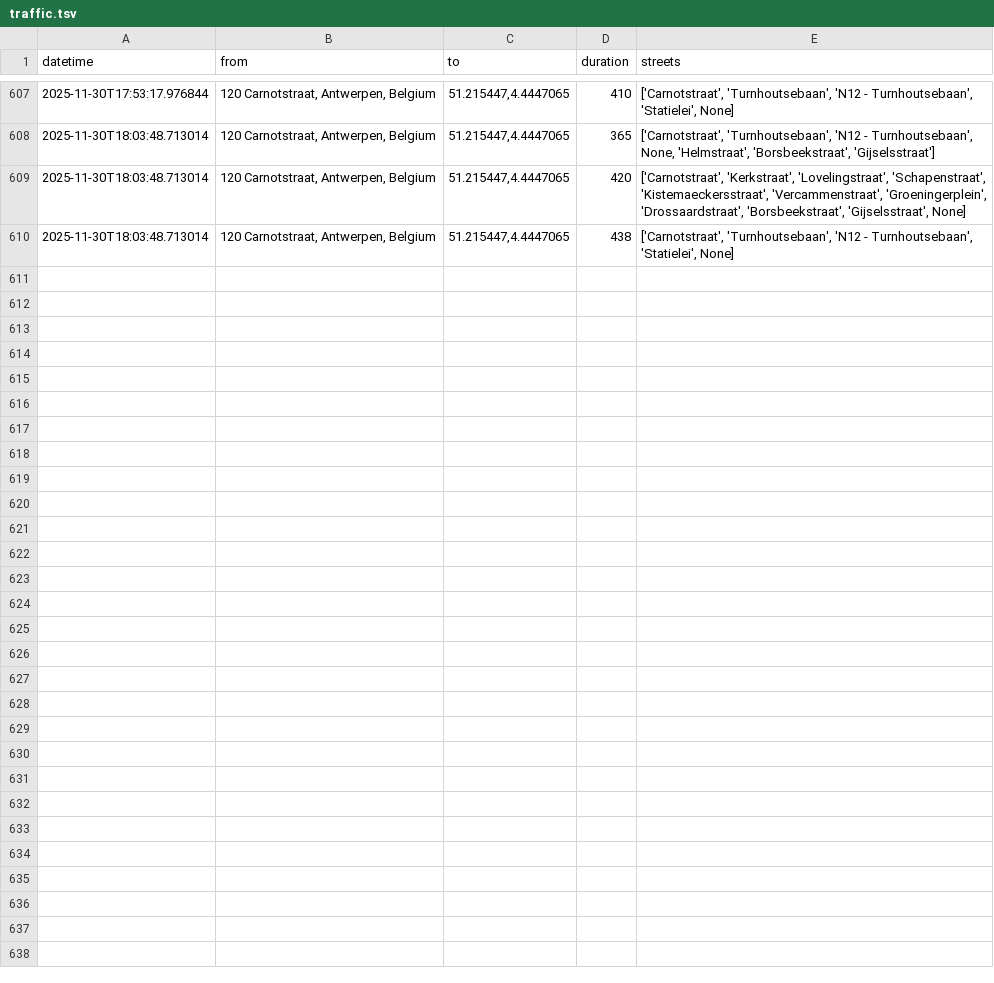
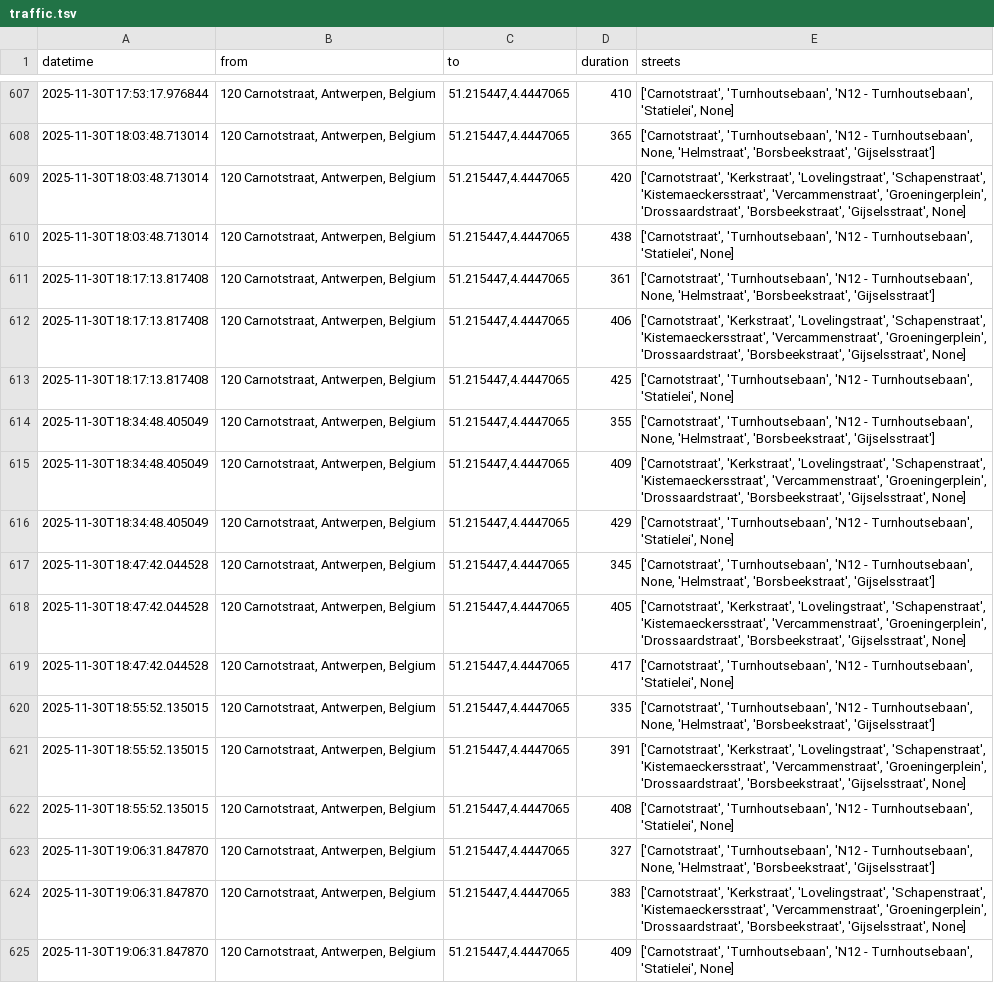
Before and after one commit to mrft/traffic-monitor, a TSV file: data/traffic.tsv, drawn as a sheet; only a part is shown, gaps mark what is left out.

```diff
--- a/data/traffic.tsv
+++ b/data/traffic.tsv
@@ -610 +610,16 @@ datetime	from	to	duration	streets
 2025-11-30T18:03:48.713014	120 Carnotstraat, Antwerpen, Belgium	51.215447,4.4447065	438	['Carnotstraat', 'Turnhoutsebaan', 'N12 - Turnhoutsebaan', 'Statielei', None]
+2025-11-30T18:17:13.817408	120 Carnotstraat, Antwerpen, Belgium	51.215447,4.4447065	361	['Carnotstraat', 'Turnhoutsebaan', 'N12 - Turnhoutsebaan', None, 'Helmstraat', 'Borsbeekstraat', 'Gijselsstraat']
+2025-11-30T18:17:13.817408	120 Carnotstraat, Antwerpen, Belgium	51.215447,4.4447065	406	['Carnotstraat', 'Kerkstraat', 'Lovelingstraat', 'Schapenstraat', 'Kistemaeckersstraat', 'Vercammenstraat', 'Groeningerplein', 'Drossaardstraat', 'Borsbeekstraat', 'Gijselsstraat', None]
+2025-11-30T18:17:13.817408	120 Carnotstraat, Antwerpen, Belgium	51.215447,4.4447065	425	['Carnotstraat', 'Turnhoutsebaan', 'N12 - Turnhoutsebaan', 'Statielei', None]
+2025-11-30T18:34:48.405049	120 Carnotstraat, Antwerpen, Belgium	51.215447,4.4447065	355	['Carnotstraat', 'Turnhoutsebaan', 'N12 - Turnhoutsebaan', None, 'Helmstraat', 'Borsbeekstraat', 'Gijselsstraat']
+2025-11-30T18:34:48.405049	120 Carnotstraat, Antwerpen, Belgium	51.215447,4.4447065	409	['Carnotstraat', 'Kerkstraat', 'Lovelingstraat', 'Schapenstraat', 'Kistemaeckersstraat', 'Vercammenstraat', 'Groeningerplein', 'Drossaardstraat', 'Borsbeekstraat', 'Gijselsstraat', None]
+2025-11-30T18:34:48.405049	120 Carnotstraat, Antwerpen, Belgium	51.215447,4.4447065	429	['Carnotstraat', 'Turnhoutsebaan', 'N12 - Turnhoutsebaan', 'Statielei', None]
+2025-11-30T18:47:42.044528	120 Carnotstraat, Antwerpen, Belgium	51.215447,4.4447065	345	['Carnotstraat', 'Turnhoutsebaan', 'N12 - Turnhoutsebaan', None, 'Helmstraat', 'Borsbeekstraat', 'Gijselsstraat']
+2025-11-30T18:47:42.044528	120 Carnotstraat, Antwerpen, Belgium	51.215447,4.4447065	405	['Carnotstraat', 'Kerkstraat', 'Lovelingstraat', 'Schapenstraat', 'Kistemaeckersstraat', 'Vercammenstraat', 'Groeningerplein', 'Drossaardstraat', 'Borsbeekstraat', 'Gijselsstraat', None]
+2025-11-30T18:47:42.044528	120 Carnotstraat, Antwerpen, Belgium	51.215447,4.4447065	417	['Carnotstraat', 'Turnhoutsebaan', 'N12 - Turnhoutsebaan', 'Statielei', None]
+2025-11-30T18:55:52.135015	120 Carnotstraat, Antwerpen, Belgium	51.215447,4.4447065	335	['Carnotstraat', 'Turnhoutsebaan', 'N12 - Turnhoutsebaan', None, 'Helmstraat', 'Borsbeekstraat', 'Gijselsstraat']
+2025-11-30T18:55:52.135015	120 Carnotstraat, Antwerpen, Belgium	51.215447,4.4447065	391	['Carnotstraat', 'Kerkstraat', 'Lovelingstraat', 'Schapenstraat', 'Kistemaeckersstraat', 'Vercammenstraat', 'Groeningerplein', 'Drossaardstraat', 'Borsbeekstraat', 'Gijselsstraat', None]
+2025-11-30T18:55:52.135015	120 Carnotstraat, Antwerpen, Belgium	51.215447,4.4447065	408	['Carnotstraat', 'Turnhoutsebaan', 'N12 - Turnhoutsebaan', 'Statielei', None]
+2025-11-30T19:06:31.847870	120 Carnotstraat, Antwerpen, Belgium	51.215447,4.4447065	327	['Carnotstraat', 'Turnhoutsebaan', 'N12 - Turnhoutsebaan', None, 'Helmstraat', 'Borsbeekstraat', 'Gijselsstraat']
+2025-11-30T19:06:31.847870	120 Carnotstraat, Antwerpen, Belgium	51.215447,4.4447065	383	['Carnotstraat', 'Kerkstraat', 'Lovelingstraat', 'Schapenstraat', 'Kistemaeckersstraat', 'Vercammenstraat', 'Groeningerplein', 'Drossaardstraat', 'Borsbeekstraat', 'Gijselsstraat', None]
+2025-11-30T19:06:31.847870	120 Carnotstraat, Antwerpen, Belgium	51.215447,4.4447065	409	['Carnotstraat', 'Turnhoutsebaan', 'N12 - Turnhoutsebaan', 'Statielei', None]
```
